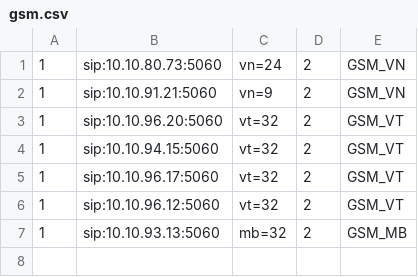
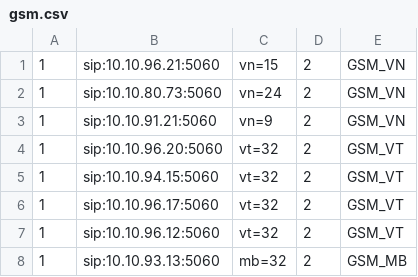
Before and after one commit to devops-itcs/CONFIG-CHANNEL-SIP-TC-9434, a CSV file: gsm.csv, drawn as a sheet; the diff names each change by its address in the sheet, - before the commit and + after, or states it on an @@ line.

Commit message:
Update gsm.csv

```diff
--- a/gsm.csv
+++ b/gsm.csv
+row 1: 1 | sip:10.10.96.21:5060 | vn=15 | 2 | GSM_VN
```
